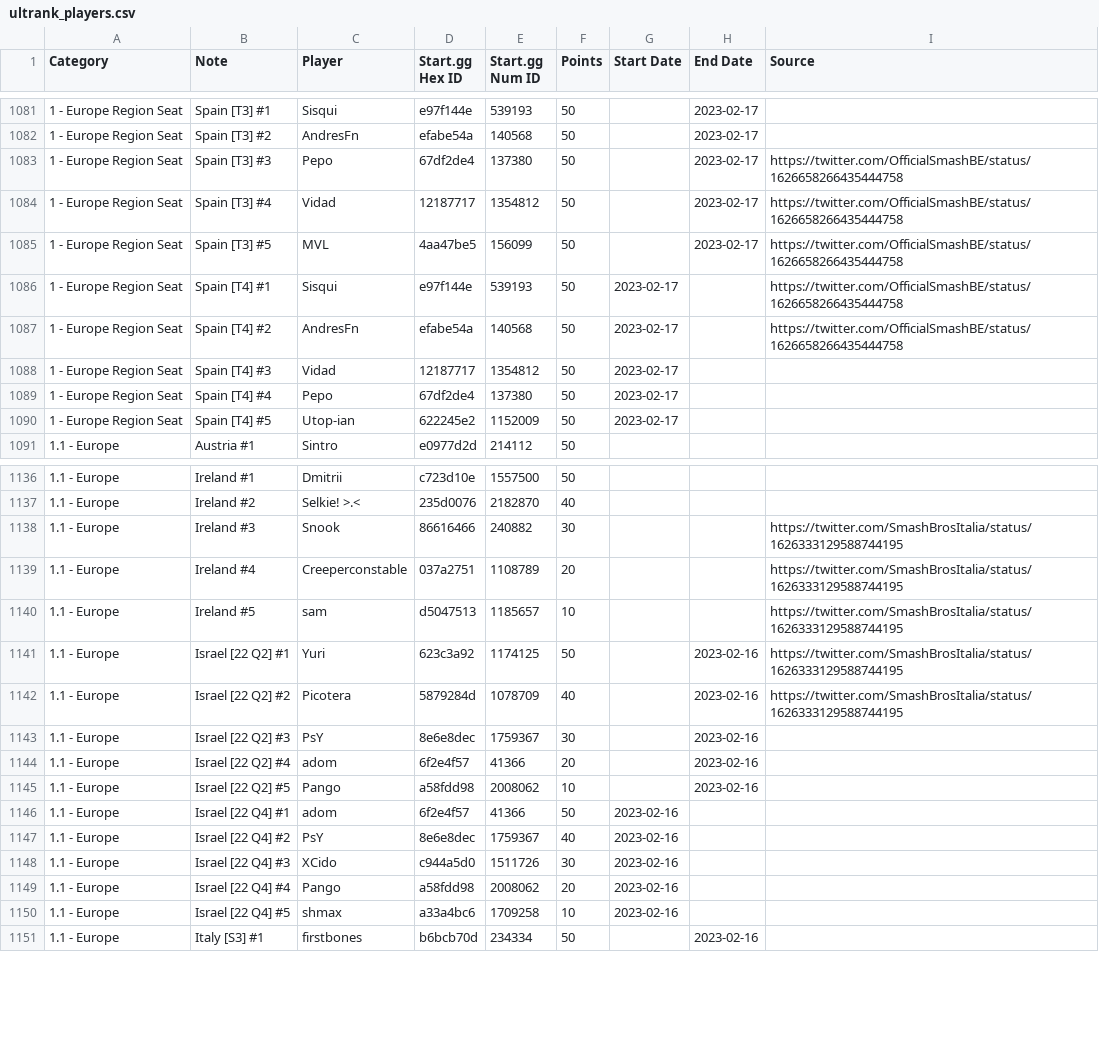
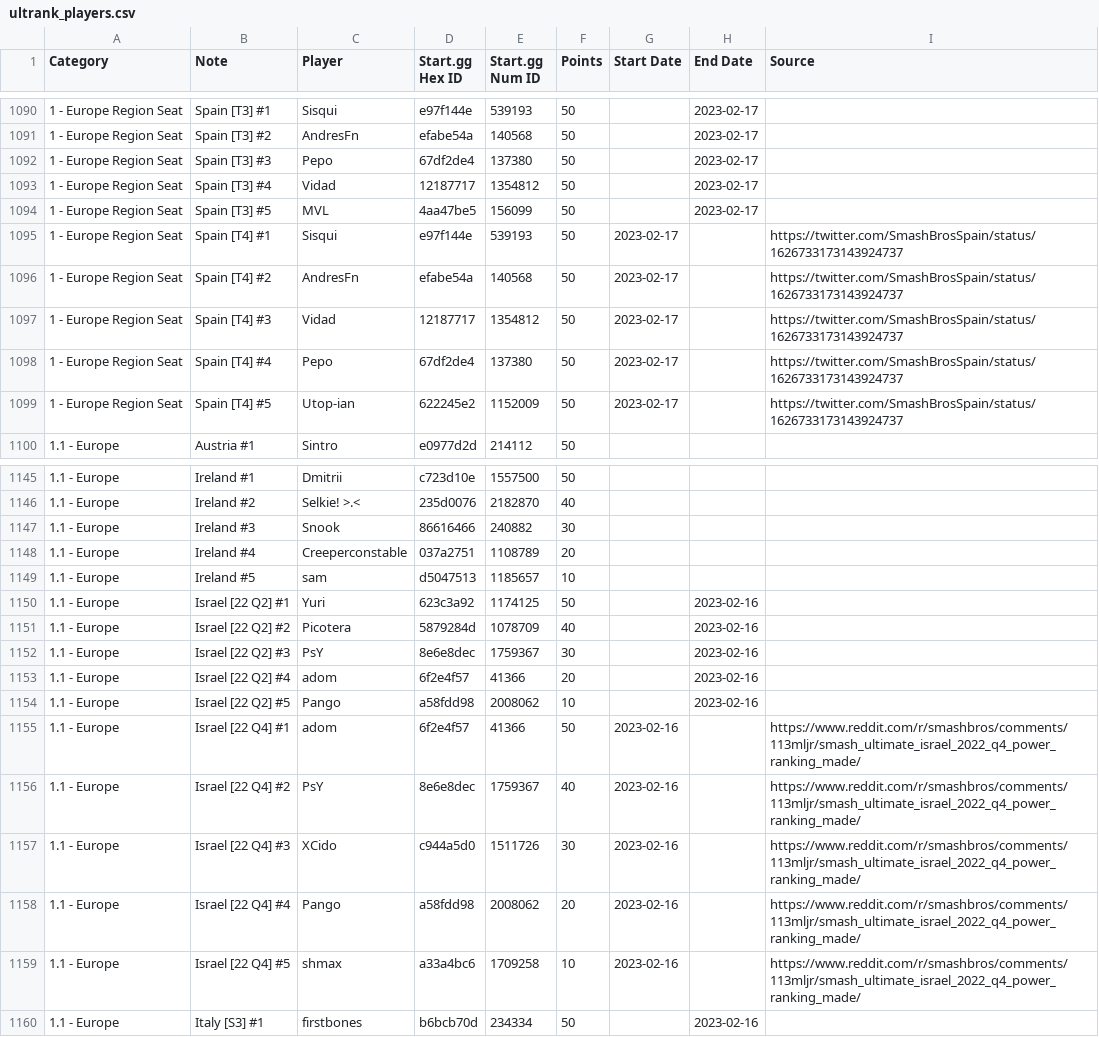
Before and after one commit to kenniky/ultrank-scoring, a CSV file: ultrank_players.csv, drawn as a sheet; only a part is shown, gaps mark what is left out; the diff covers the shown part only.

```diff
--- a/ultrank_players.csv
+++ b/ultrank_players.csv
@@ -1082,10 +1091,10 @@ Category,Note,Player,Start.gg Hex ID,Start.gg Num ID,Points,Start Date,End Date,
 1 - Europe Region Seat,Spain [T3] #2,AndresFn,efabe54a,140568,50,,2023-02-17,
-1 - Europe Region Seat,Spain [T3] #3,Pepo,67df2de4,137380,50,,2023-02-17,https://twitter.com/OfficialSmashBE/status/1626658266435444758
-1 - Europe Region Seat,Spain [T3] #4,Vidad,12187717,1354812,50,,2023-02-17,https://twitter.com/OfficialSmashBE/status/1626658266435444758
-1 - Europe Region Seat,Spain [T3] #5,MVL,4aa47be5,156099,50,,2023-02-17,https://twitter.com/OfficialSmashBE/status/1626658266435444758
-1 - Europe Region Seat,Spain [T4] #1,Sisqui,e97f144e,539193,50,2023-02-17,,https://twitter.com/OfficialSmashBE/status/1626658266435444758
-1 - Europe Region Seat,Spain [T4] #2,AndresFn,efabe54a,140568,50,2023-02-17,,https://twitter.com/OfficialSmashBE/status/1626658266435444758
-1 - Europe Region Seat,Spain [T4] #3,Vidad,12187717,1354812,50,2023-02-17,,
-1 - Europe Region Seat,Spain [T4] #4,Pepo,67df2de4,137380,50,2023-02-17,,
-1 - Europe Region Seat,Spain [T4] #5,Utop-ian,622245e2,1152009,50,2023-02-17,,
+1 - Europe Region Seat,Spain [T3] #3,Pepo,67df2de4,137380,50,,2023-02-17,
+1 - Europe Region Seat,Spain [T3] #4,Vidad,12187717,1354812,50,,2023-02-17,
+1 - Europe Region Seat,Spain [T3] #5,MVL,4aa47be5,156099,50,,2023-02-17,
+1 - Europe Region Seat,Spain [T4] #1,Sisqui,e97f144e,539193,50,2023-02-17,,https://twitter.com/SmashBrosSpain/status/1626733173143924737
+1 - Europe Region Seat,Spain [T4] #2,AndresFn,efabe54a,140568,50,2023-02-17,,https://twitter.com/SmashBrosSpain/status/1626733173143924737
+1 - Europe Region Seat,Spain [T4] #3,Vidad,12187717,1354812,50,2023-02-17,,https://twitter.com/SmashBrosSpain/status/1626733173143924737
+1 - Europe Region Seat,Spain [T4] #4,Pepo,67df2de4,137380,50,2023-02-17,,https://twitter.com/SmashBrosSpain/status/1626733173143924737
+1 - Europe Region Seat,Spain [T4] #5,Utop-ian,622245e2,1152009,50,2023-02-17,,https://twitter.com/SmashBrosSpain/status/1626733173143924737
 1.1 - Europe,Austria #1,Sintro,e0977d2d,214112,50,,,
@@ -1137,7 +1146,7 @@ Category,Note,Player,Start.gg Hex ID,Start.gg Num ID,Points,Start Date,End Date,
 1.1 - Europe,Ireland #2,Selkie! >.<,235d0076,2182870,40,,,
-1.1 - Europe,Ireland #3,Snook,86616466,240882,30,,,https://twitter.com/SmashBrosItalia/status/1626333129588744195
-1.1 - Europe,Ireland #4,Creeperconstable,037a2751,1108789,20,,,https://twitter.com/SmashBrosItalia/status/1626333129588744195
-1.1 - Europe,Ireland #5,sam,d5047513,1185657,10,,,https://twitter.com/SmashBrosItalia/status/1626333129588744195
-1.1 - Europe,Israel [22 Q2] #1,Yuri,623c3a92,1174125,50,,2023-02-16,https://twitter.com/SmashBrosItalia/status/1626333129588744195
-1.1 - Europe,Israel [22 Q2] #2,Picotera,5879284d,1078709,40,,2023-02-16,https://twitter.com/SmashBrosItalia/status/1626333129588744195
+1.1 - Europe,Ireland #3,Snook,86616466,240882,30,,,
+1.1 - Europe,Ireland #4,Creeperconstable,037a2751,1108789,20,,,
+1.1 - Europe,Ireland #5,sam,d5047513,1185657,10,,,
+1.1 - Europe,Israel [22 Q2] #1,Yuri,623c3a92,1174125,50,,2023-02-16,
+1.1 - Europe,Israel [22 Q2] #2,Picotera,5879284d,1078709,40,,2023-02-16,
 1.1 - Europe,Israel [22 Q2] #3,PsY,8e6e8dec,1759367,30,,2023-02-16,
@@ -1145,7 +1154,7 @@ Category,Note,Player,Start.gg Hex ID,Start.gg Num ID,Points,Start Date,End Date,
 1.1 - Europe,Israel [22 Q2] #5,Pango,a58fdd98,2008062,10,,2023-02-16,
-1.1 - Europe,Israel [22 Q4] #1,adom,6f2e4f57,41366,50,2023-02-16,,
-1.1 - Europe,Israel [22 Q4] #2,PsY,8e6e8dec,1759367,40,2023-02-16,,
-1.1 - Europe,Israel [22 Q4] #3,XCido,c944a5d0,1511726,30,2023-02-16,,
-1.1 - Europe,Israel [22 Q4] #4,Pango,a58fdd98,2008062,20,2023-02-16,,
-1.1 - Europe,Israel [22 Q4] #5,shmax,a33a4bc6,1709258,10,2023-02-16,,
+1.1 - Europe,Israel [22 Q4] #1,adom,6f2e4f57,41366,50,2023-02-16,,https://www.reddit.com/r/smashbros/comments/113mljr/smash_ultimate_israel_2022_q4_power_ranking_made/
+1.1 - Europe,Israel [22 Q4] #2,PsY,8e6e8dec,1759367,40,2023-02-16,,https://www.reddit.com/r/smashbros/comments/113mljr/smash_ultimate_israel_2022_q4_power_ranking_made/
+1.1 - Europe,Israel [22 Q4] #3,XCido,c944a5d0,1511726,30,2023-02-16,,https://www.reddit.com/r/smashbros/comments/113mljr/smash_ultimate_israel_2022_q4_power_ranking_made/
+1.1 - Europe,Israel [22 Q4] #4,Pango,a58fdd98,2008062,20,2023-02-16,,https://www.reddit.com/r/smashbros/comments/113mljr/smash_ultimate_israel_2022_q4_power_ranking_made/
+1.1 - Europe,Israel [22 Q4] #5,shmax,a33a4bc6,1709258,10,2023-02-16,,https://www.reddit.com/r/smashbros/comments/113mljr/smash_ultimate_israel_2022_q4_power_ranking_made/
 1.1 - Europe,Italy [S3] #1,firstbones,b6bcb70d,234334,50,,2023-02-16,
```
Also changed, not shown: 9 added rows and 77 edited cells elsewhere in this file.
